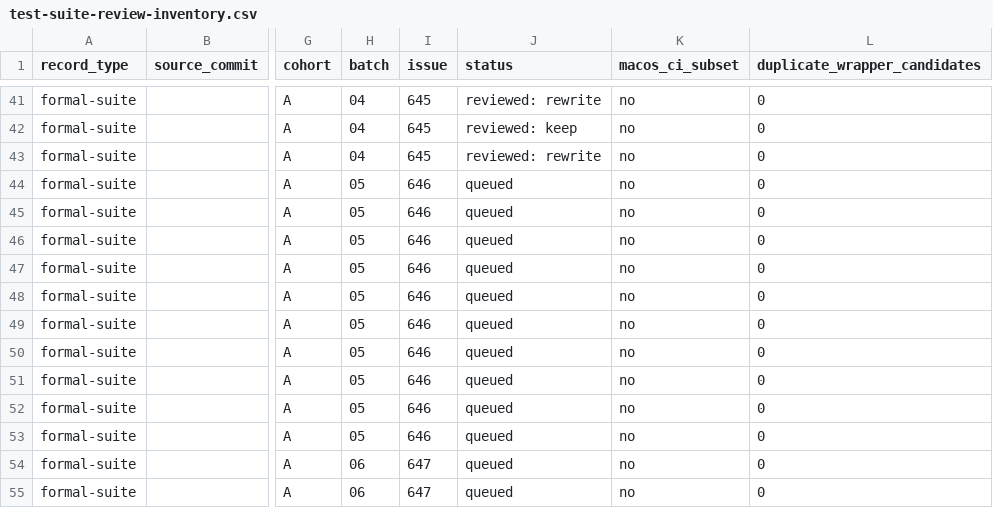
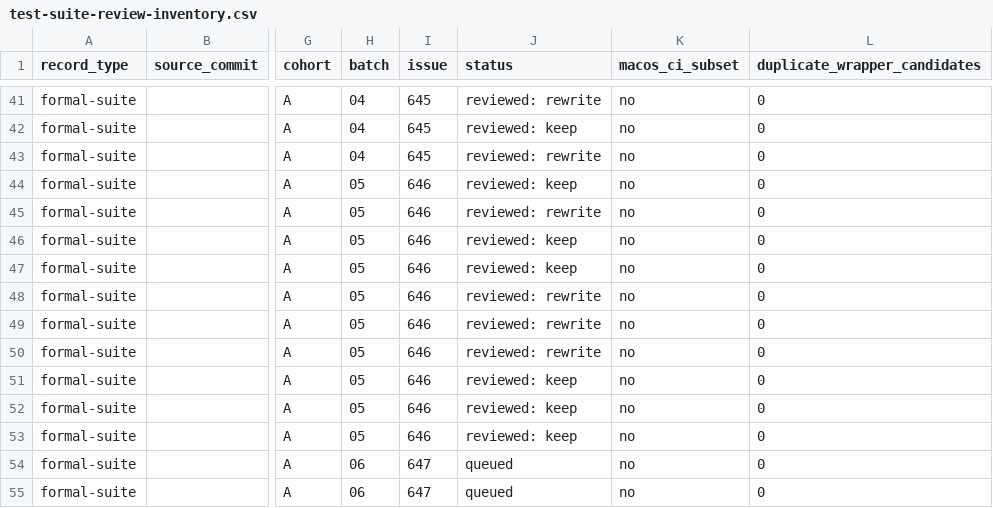
Before and after one commit to hmj1026/dhpk, a CSV file: docs/test-suite-review-inventory.csv, drawn as a sheet; only a part is shown, gaps mark what is left out; the diff names each change by its address in the sheet, - before the commit and + after, or states it on an @@ line.

Commit message:
test: audit cohort A batch 05

```diff
--- a/docs/test-suite-review-inventory.csv
+++ b/docs/test-suite-review-inventory.csv
-J44 (status): queued
+J44 (status): reviewed: keep
-J45 (status): queued
+J45 (status): reviewed: rewrite
-J46:J47 (status): queued
+J46:J47 (status): reviewed: keep
-J48:J50 (status): queued
+J48:J50 (status): reviewed: rewrite
-J51:J53 (status): queued
+J51:J53 (status): reviewed: keep
```
Also changed, not shown: generated/claude-marketplace/package/docs/test-suite-review-inventory.csv, 7 other files.
